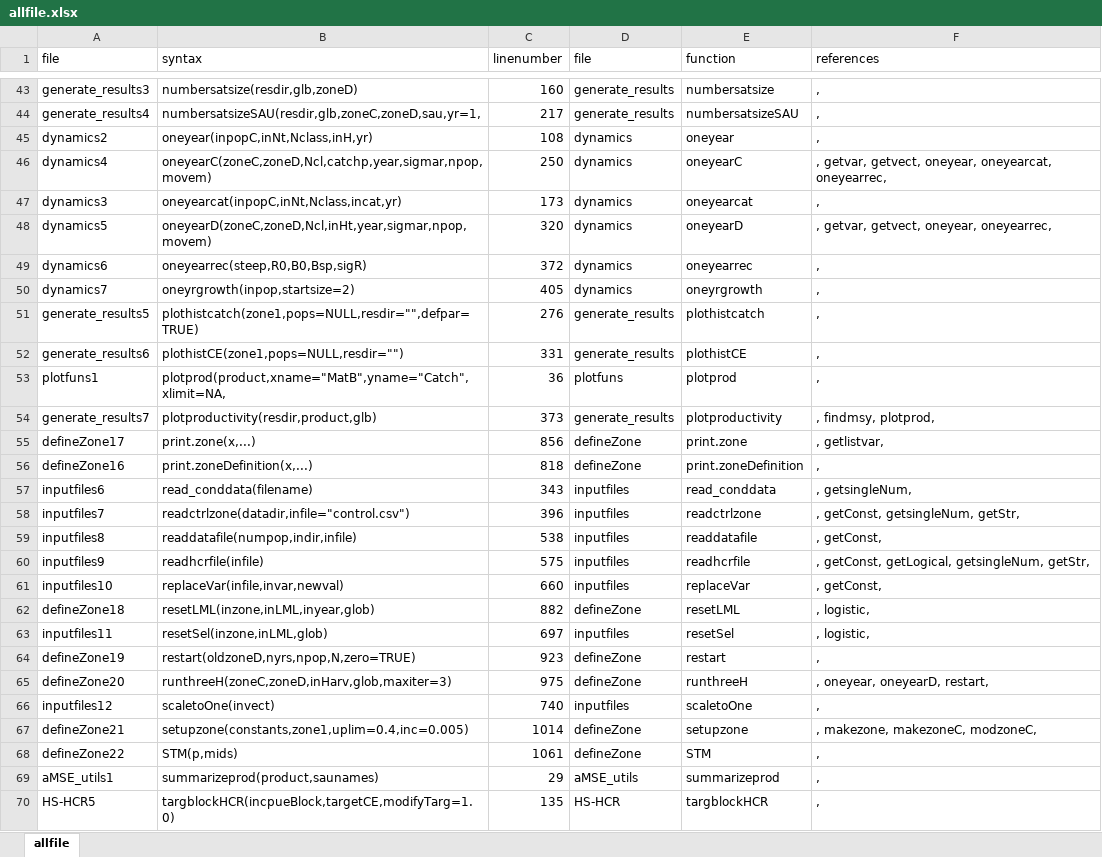
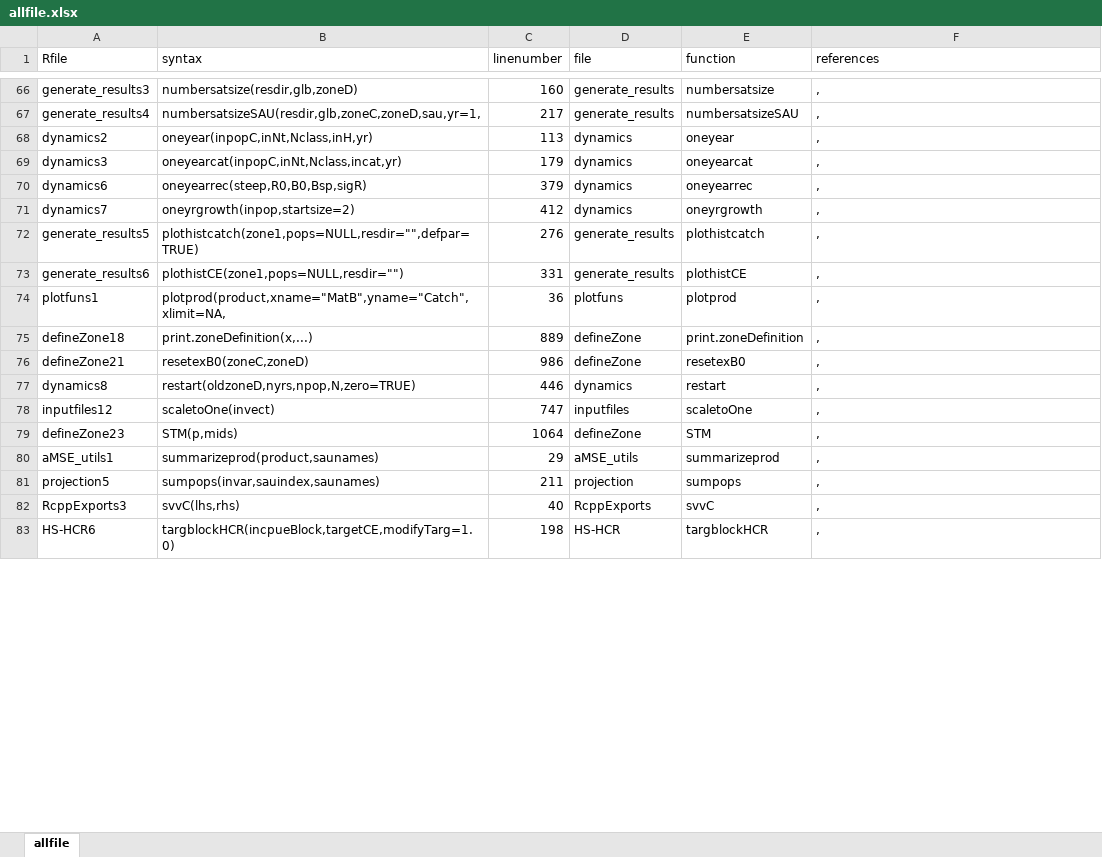
Before and after one commit to haddonm/aMSE, an Excel workbook: data-raw/allfile.xlsx, sheet allfile, drawn as a sheet; only a part is shown, gaps mark what is left out; values as stored, in another font and other column widths than the file's, no borders; removed rows and columns are numbered as before the commit, all else as after; the diff covers the shown part only; the diff names each change by its address in the sheet, - before the commit and + after, or states it on an @@ line.

```diff
--- a/data-raw/allfile.xlsx (sheet allfile)
+++ b/data-raw/allfile.xlsx (sheet allfile)
-A1: file
+A1: Rfile
-C68 (linenumber): 108
+C68 (linenumber): 113
-row 46: dynamics4 | oneyearC(zoneC,zoneD,Ncl,catchp,year,sigmar,npop,movem) | 250 | dynamics | oneyearC | , getvar, getvect, oneyear, oneyearcat, oneyearrec,
-C69 (linenumber): 173
+C69 (linenumber): 179
-row 48: dynamics5 | oneyearD(zoneC,zoneD,Ncl,inHt,year,sigmar,npop,movem) | 320 | dynamics | oneyearD | , getvar, getvect, oneyear, oneyearrec,
-C70 (linenumber): 372
+C70 (linenumber): 379
-C71 (linenumber): 405
+C71 (linenumber): 412
@@ row 54 moved to row 28: generate_results7 @@
-row 55: defineZone17 | print.zone(x,...) | 856 | defineZone | print.zone | , getlistvar,
-row 56: defineZone16 | print.zoneDefinition(x,...) | 818 | defineZone | print.zoneDefinition | ,
@@ row 57 moved to row 19: inputfiles6 @@
@@ row 58 moved to row 23: inputfiles7 @@
-row 59: inputfiles8 | readdatafile(numpop,indir,infile) | 538 | inputfiles | readdatafile | , getConst,
-row 60: inputfiles9 | readhcrfile(infile) | 575 | inputfiles | readhcrfile | , getConst, getLogical, getsingleNum, getStr,
-row 61: inputfiles10 | replaceVar(infile,invar,newval) | 660 | inputfiles | replaceVar | , getConst,
-B75 (syntax): resetLML(inzone,inLML,inyear,glob)
+B75 (syntax): print.zoneDefinition(x,...)
-C75 (linenumber): 882
+C75 (linenumber): 889
-E75 (function): resetLML
+E75 (function): print.zoneDefinition
-F75 (references): , logistic,
+F75 (references): ,
-row 63: inputfiles11 | resetSel(inzone,inLML,glob) | 697 | inputfiles | resetSel | , logistic,
+row 76: defineZone21 | resetexB0(zoneC,zoneD) | 986 | defineZone | resetexB0 | ,
-A77 (Rfile): defineZone19
+A77 (Rfile): dynamics8
-C77 (linenumber): 923
+C77 (linenumber): 446
-D77 (file): defineZone
+D77 (file): dynamics
-row 65: defineZone20 | runthreeH(zoneC,zoneD,inHarv,glob,maxiter=3) | 975 | defineZone | runthreeH | , oneyear, oneyearD, restart,
-C78 (linenumber): 740
+C78 (linenumber): 747
-row 67: defineZone21 | setupzone(constants,zone1,uplim=0.4,inc=0.005) | 1014 | defineZone | setupzone | , makezone, makezoneC, modzoneC,
-A79 (Rfile): defineZone22
+A79 (Rfile): defineZone23
-C79 (linenumber): 1061
+C79 (linenumber): 1064
+row 81: projection5 | sumpops(invar,sauindex,saunames) | 211 | projection | sumpops | ,
+row 82: RcppExports3 | svvC(lhs,rhs) | 40 | RcppExports | svvC | ,
-A83 (Rfile): HS-HCR5
+A83 (Rfile): HS-HCR6
-C83 (linenumber): 135
+C83 (linenumber): 198
```
Also changed, not shown: 25 added rows, 6 removed rows, 7 moved rows and 13 edited cells elsewhere in this sheet, 5 other files.
